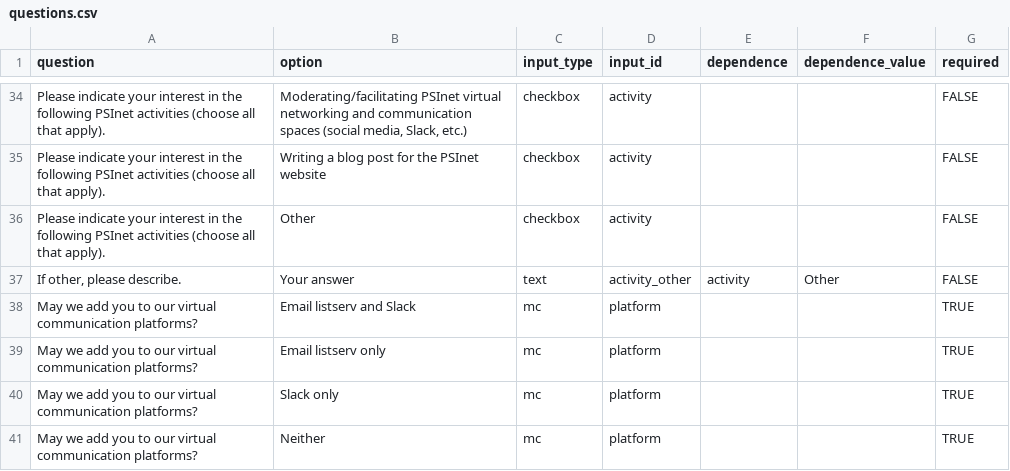
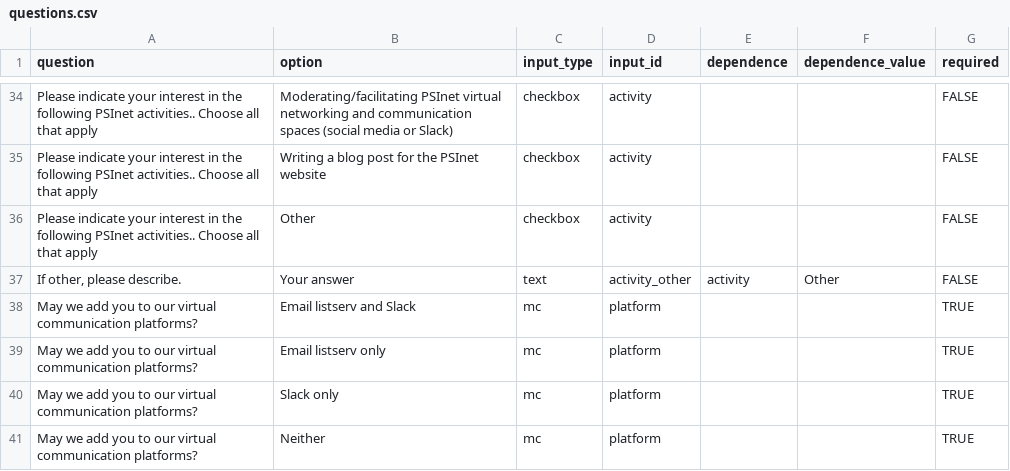
Before and after one commit to PSInetRCN/get-involved-survey, a CSV file: questions.csv, drawn as a sheet; only a part is shown, gaps mark what is left out; the diff covers the shown part only; the diff names each change by its address in the sheet, - before the commit and + after, or states it on an @@ line.

Commit message:
Fix to PR version of shinysurveys, update (optional) and submit message

```diff
--- a/questions.csv
+++ b/questions.csv
-A34:A36 (question): …following PSInet activities (choose all that apply).
+A34:A36 (question): …following PSInet activities.. Choose all that apply
-B34 (option): …spaces (social media, Slack, etc.)
+B34 (option): …spaces (social media or Slack)
```
Also changed, not shown: 28 edited cells elsewhere in this file, 3 other files.
